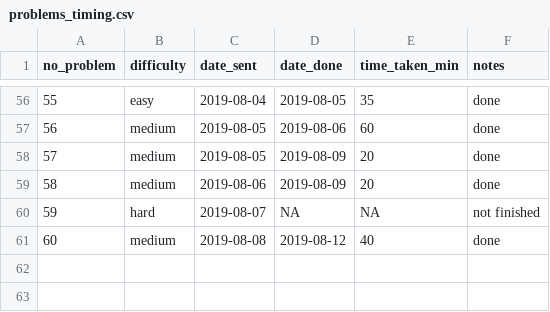
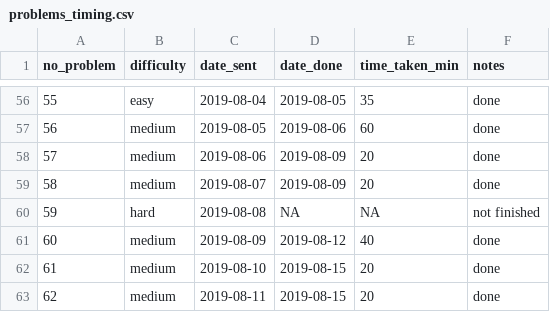
Before and after one commit to DominiqueCaron/daily-coding-problem, a CSV file: problems_timing.csv, drawn as a sheet; only a part is shown, gaps mark what is left out; removed rows and columns are numbered as before the commit, all else as after; the diff names each change by its address in the sheet, - before the commit and + after, or states it on an @@ line.

```diff
--- a/problems_timing.csv
+++ b/problems_timing.csv
-row 58: 57 | medium | 2019-08-05 | 2019-08-09 | 20 | done
@@ column A (no_problem) renumbered in row 58 @@
+row 59: 58 | medium | 2019-08-07 | 2019-08-09 | 20 | done
-C60 (date_sent): 2019-08-07
+C60 (date_sent): 2019-08-08
-C61 (date_sent): 2019-08-08
+C61 (date_sent): 2019-08-09
+row 62: 61 | medium | 2019-08-10 | 2019-08-15 | 20 | done
+row 63: 62 | medium | 2019-08-11 | 2019-08-15 | 20 | done
```
Also changed, not shown: 4 other files.
